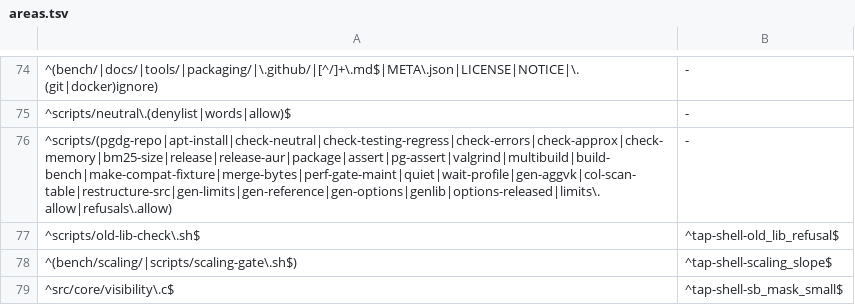
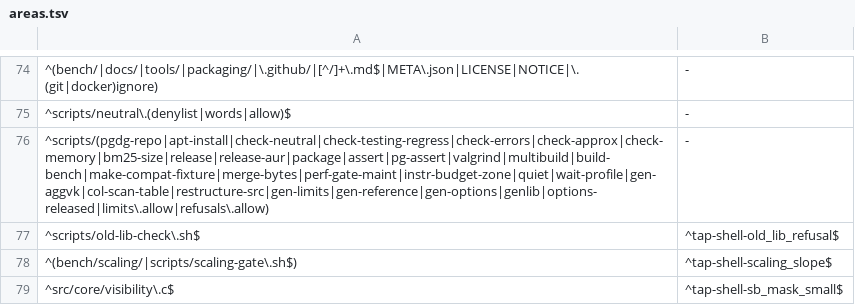
Before and after one commit to brauliobo/pg_sift, a TSV file: scripts/areas.tsv, drawn as a sheet; only a part is shown, gaps mark what is left out.

Commit message:
col: scan: the keep cache covers the zone trees of an OR of ranges
A scan whose filter is an OR of ranges (a zone tree) made `keep_cached` refuse, so the scan's kept map was never made and the aggregate began a scan for every morsel of two units, each testing its units again (about 32,000 instructions a begin). A statement then cost about 0.5 us for each unit of the index however few it kept, serial because the kept-unit estimate is small. The zone trees are the entries' of the scan, made once, so the array pointer joins the signature of the cache and the cached prune applies them as it applies the other tests (about 15 lines in src/col/scan.c).

Measured (1,000,000 rows, ~900-byte rows, 100,000-entry dictionaries, one-key and 10-key aggregates with an OR of two date ranges, PostgreSQL 18):
- index cut by a key into 15,600 units: one key 8.3 to 1.6 ms, list of 10 keys 15-18 to 3.6 ms (no workers either way: forcing 8 is slower, 9.5 ms); 1,954 units 4.1-5 to 0.9-1.5 ms
- index not cut by a key (37 units, 400,000 rows): zone pruning 206,000 to 17,000 instructions
- `scripts/instr-budget-zone.sh` (3,127 units, callgrind of the begin and kept map): 7,054,438 to 47,172 instructions, budget 500,000 (failing before the change)
- `col_zone_keep`: rows equal to the normal plan's and the same units read and pruned as before the change (output identical on the old and new library), index in order, with stray rows, and cut by a key

Tests: col_/agg_/aggstub_/tbl_ regress on PG18 (see comment for the result), lint selftest, gen-docs, options, portable, neutral, privacy clean. Not run here: PG17/19, ASan (CI on the release line).

```diff
--- a/scripts/areas.tsv
+++ b/scripts/areas.tsv
@@ -75,3 +75,3 @@
 ^scripts/neutral\.(denylist|words|allow)$	-
-^scripts/(pgdg-repo|apt-install|check-neutral|check-testing-regress|check-errors|check-approx|check-memory|bm25-size|release|release-aur|package|assert|pg-assert|valgrind|multibuild|build-bench|make-compat-fixture|merge-bytes|perf-gate-maint|quiet|wait-profile|gen-aggvk|col-scan-table|restructure-src|gen-limits|gen-reference|gen-options|genlib|options-released|limits\.allow|refusals\.allow)	-
+^scripts/(pgdg-repo|apt-install|check-neutral|check-testing-regress|check-errors|check-approx|check-memory|bm25-size|release|release-aur|package|assert|pg-assert|valgrind|multibuild|build-bench|make-compat-fixture|merge-bytes|perf-gate-maint|instr-budget-zone|quiet|wait-profile|gen-aggvk|col-scan-table|restructure-src|gen-limits|gen-reference|gen-options|genlib|options-released|limits\.allow|refusals\.allow)	-
 ^scripts/old-lib-check\.sh$	^tap-shell-old_lib_refusal$
```
Also changed, not shown: 9 other files.
